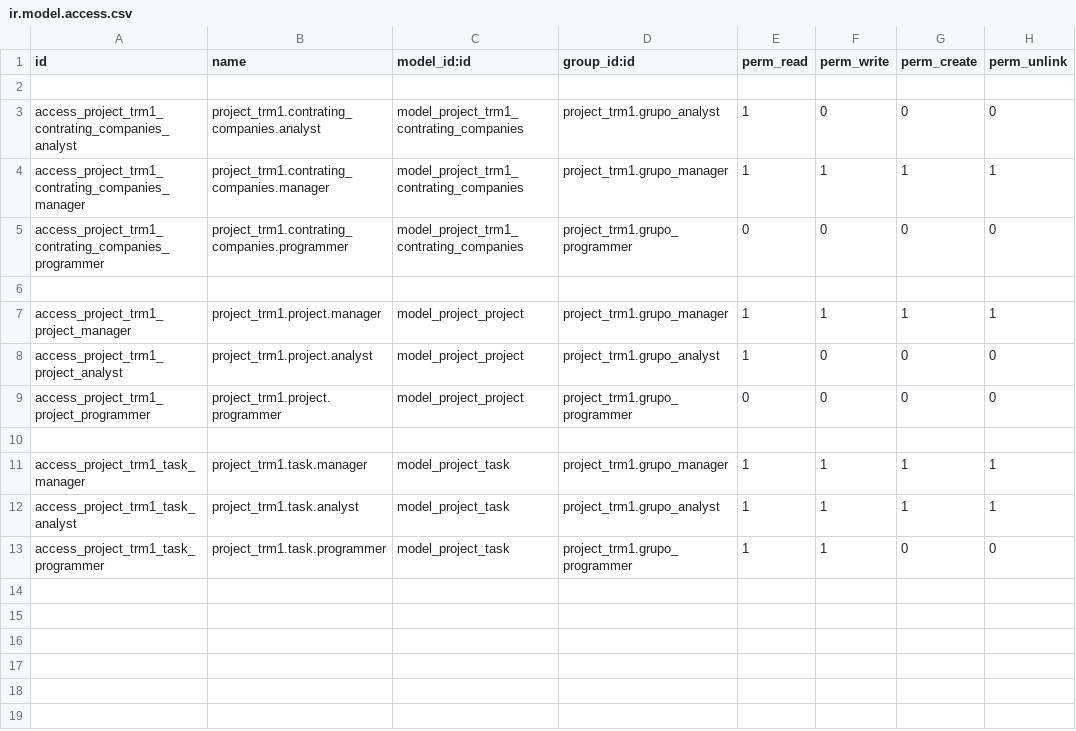
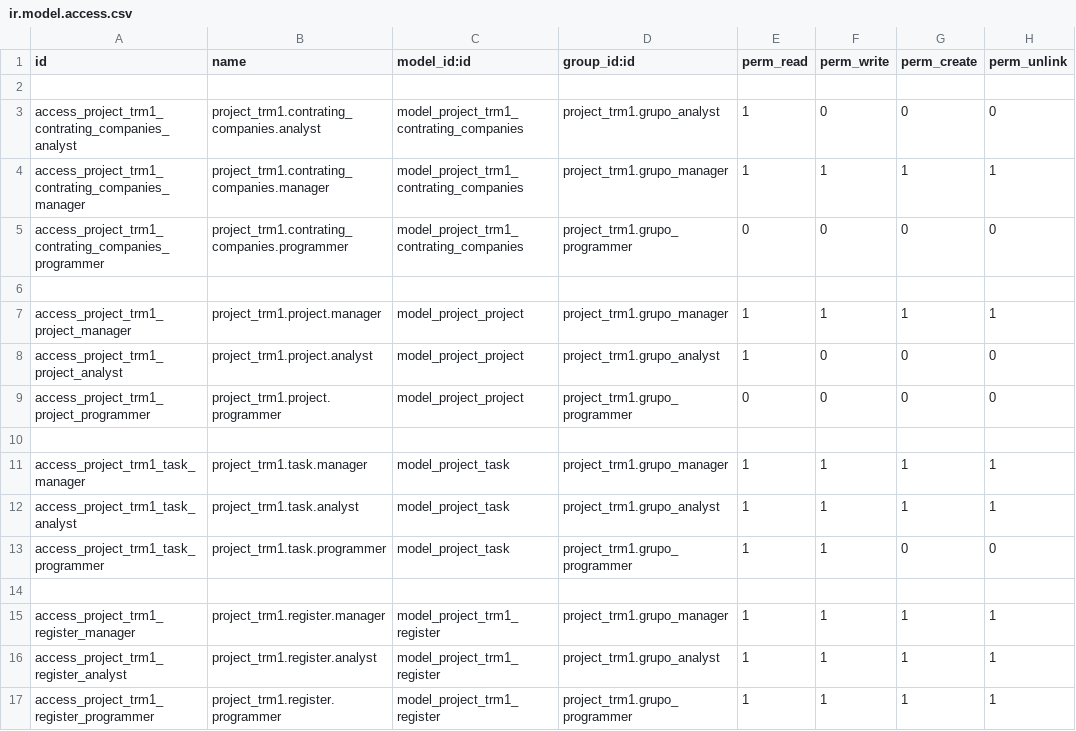
Before and after one commit to AishaYanez/SSG-Odoo-extra-addons, a CSV file: project_trm1/security/ir.model.access.csv, drawn as a sheet; the diff names each change by its address in the sheet, - before the commit and + after, or states it on an @@ line.

```diff
--- a/project_trm1/security/ir.model.access.csv
+++ b/project_trm1/security/ir.model.access.csv
+row 14: (empty)
+row 15: access_project_trm1_register_manager | project_trm1.register.manager | model_project_trm1_register | project_trm1.grupo_manager | 1 | 1 | 1 | 1
+row 16: access_project_trm1_register_analyst | project_trm1.register.analyst | model_project_trm1_register | project_trm1.grupo_analyst | 1 | 1 | 1 | 1
+row 17: access_project_trm1_register_programmer | project_trm1.register.programmer | model_project_trm1_register | project_trm1.grupo_programmer | 1 | 1 | 1 | 1
```
Also changed, not shown: 2 other files.
